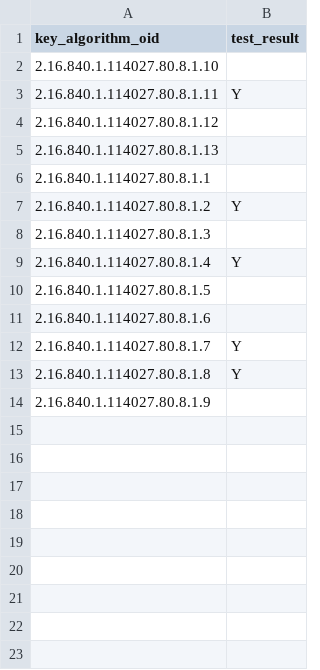
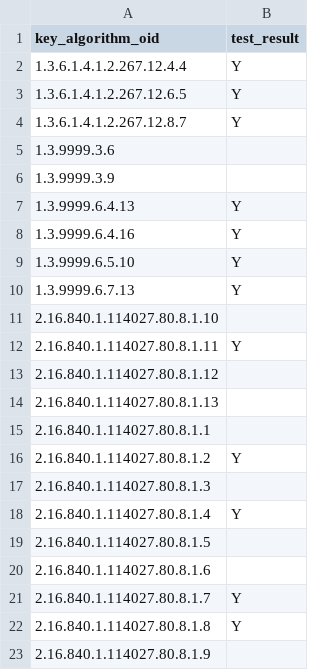
Before and after one commit to IETF-Hackathon/pqc-certificates, a CSV file: providers/cryptonext-cnsprovider/compatMatrices/artifacts_certs_r3/oqs-provider_cryptonext-cnsprovider.csv, drawn as a sheet.

Commit message:
Update cnsprovider compatibility matrices
- ruin against new oqsprovider and entrust artifacts.
- include deprecated algorithms. The report generator takes care of filtering those out.

```diff
--- a/providers/cryptonext-cnsprovider/compatMatrices/artifacts_certs_r3/oqs-provider_cryptonext-cnsprovider.csv
+++ b/providers/cryptonext-cnsprovider/compatMatrices/artifacts_certs_r3/oqs-provider_cryptonext-cnsprovider.csv
@@ -1,2 +1,11 @@
 key_algorithm_oid,test_result
+1.3.6.1.4.1.2.267.12.4.4,Y
+1.3.6.1.4.1.2.267.12.6.5,Y
+1.3.6.1.4.1.2.267.12.8.7,Y
+1.3.9999.3.6,
+1.3.9999.3.9,
+1.3.9999.6.4.13,Y
+1.3.9999.6.4.16,Y
+1.3.9999.6.5.10,Y
+1.3.9999.6.7.13,Y
 2.16.840.1.114027.80.8.1.10,
```
Also changed, not shown: 3 other files.
